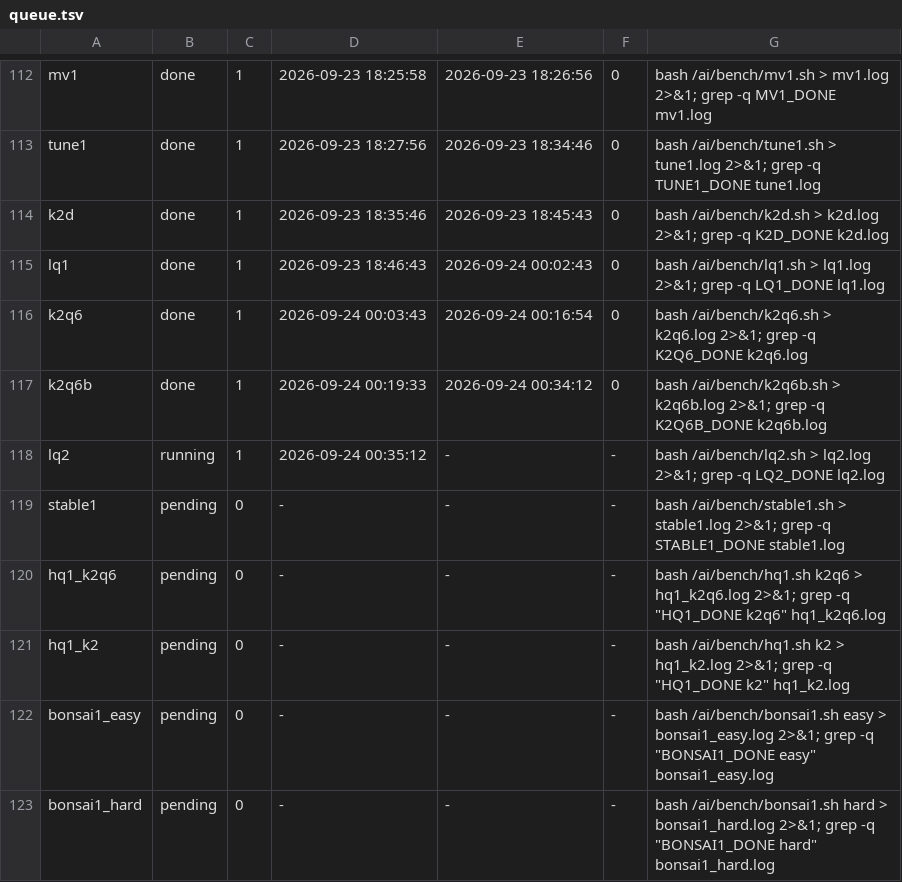
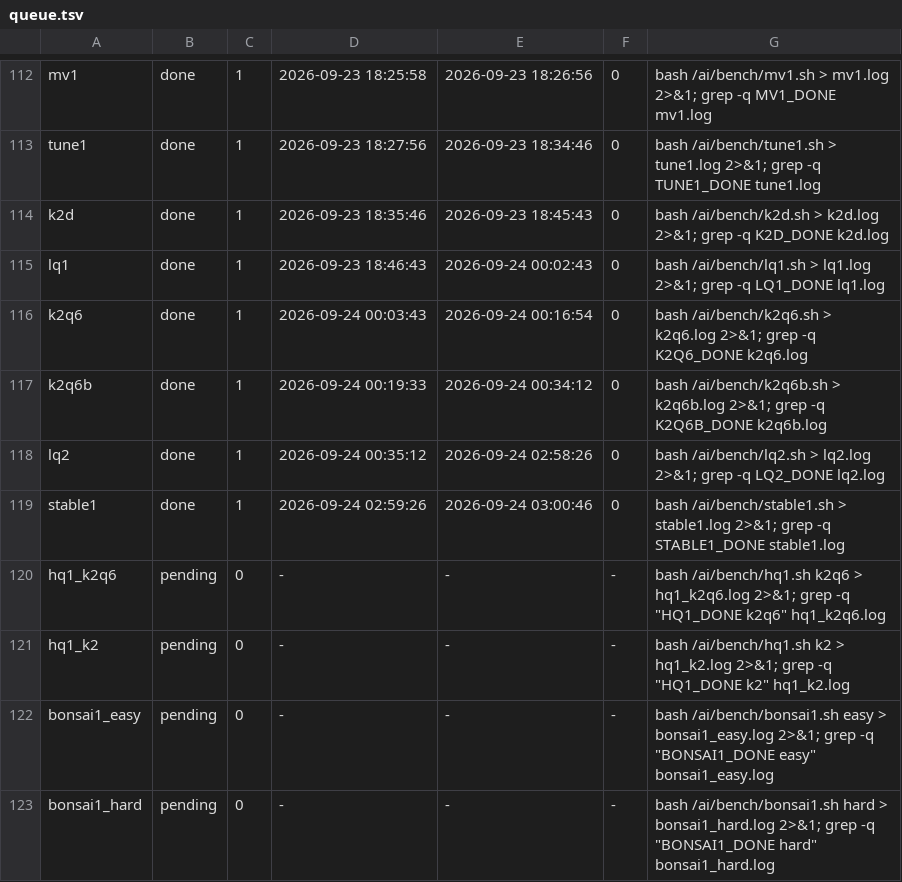
Before and after one commit to Andrei-Dr/local-ai, a TSV file: bench/box/queue.tsv, drawn as a sheet; only a part is shown, gaps mark what is left out.

Commit message:
bench: lq2 (KROW non-inferior at depth) and stable1 (STABLE harness) PASS; close-out sync

```diff
--- a/bench/box/queue.tsv
+++ b/bench/box/queue.tsv
@@ -117,4 +117,4 @@ k2q6	done	1	2026-09-24 00:03:43	2026-09-24 00:16:54	0	bash /ai/bench/k2q6.sh > k
 k2q6b	done	1	2026-09-24 00:19:33	2026-09-24 00:34:12	0	bash /ai/bench/k2q6b.sh > k2q6b.log 2>&1; grep -q K2Q6B_DONE k2q6b.log
-lq2	running	1	2026-09-24 00:35:12	-	-	bash /ai/bench/lq2.sh > lq2.log 2>&1; grep -q LQ2_DONE lq2.log
-stable1	pending	0	-	-	-	bash /ai/bench/stable1.sh > stable1.log 2>&1; grep -q STABLE1_DONE stable1.log
+lq2	done	1	2026-09-24 00:35:12	2026-09-24 02:58:26	0	bash /ai/bench/lq2.sh > lq2.log 2>&1; grep -q LQ2_DONE lq2.log
+stable1	done	1	2026-09-24 02:59:26	2026-09-24 03:00:46	0	bash /ai/bench/stable1.sh > stable1.log 2>&1; grep -q STABLE1_DONE stable1.log
 hq1_k2q6	pending	0	-	-	-	bash /ai/bench/hq1.sh k2q6 > hq1_k2q6.log 2>&1; grep -q "HQ1_DONE k2q6" hq1_k2q6.log
```
Also changed, not shown: 16 other files.
